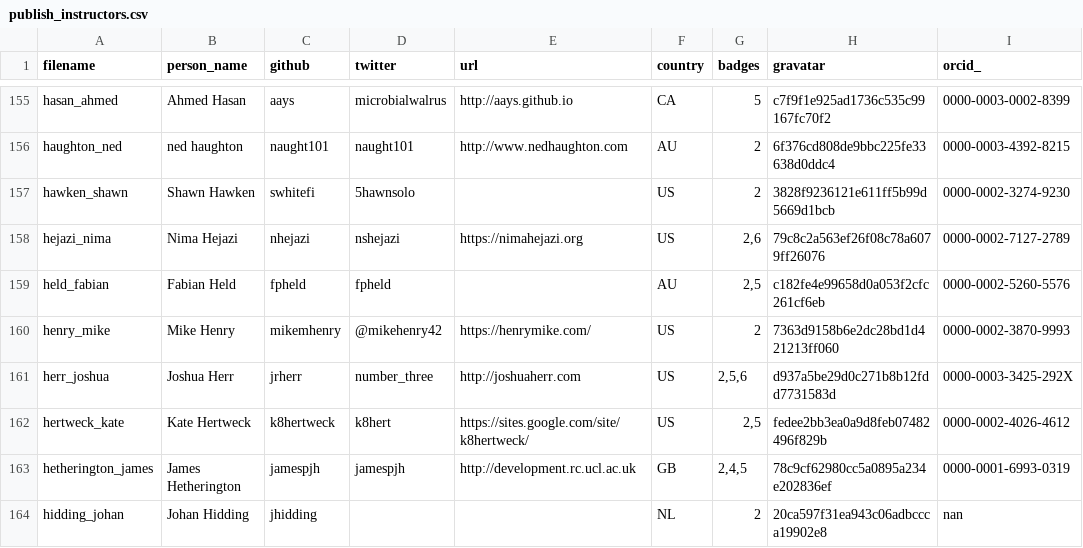
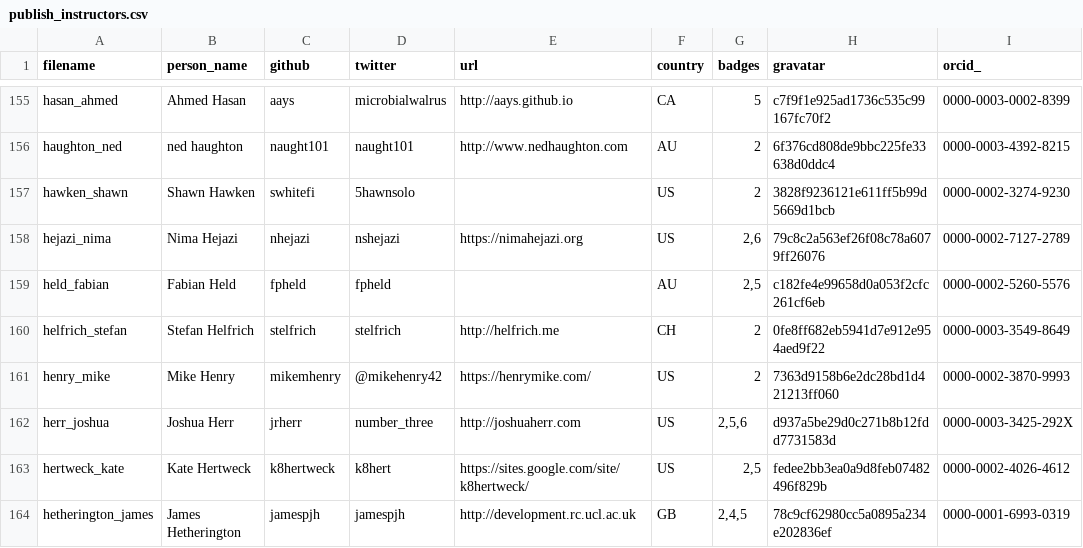
Before and after one commit to hpc-carpentry/hpc-carpentry.github.io, a CSV file: _data/publish_instructors.csv, drawn as a sheet; only a part is shown, gaps mark what is left out; the shorter side is filled out with more unchanged rows; the diff names each change by its address in the sheet, - before the commit and + after, or states it on an @@ line.

Commit message:
Updating instructor records

```diff
--- a/_data/publish_instructors.csv
+++ b/_data/publish_instructors.csv
+row 160: helfrich_stefan | Stefan Helfrich | stelfrich | stelfrich | http://helfrich.me | CH | 2 | 0fe8ff682eb5941d7e912e954aed9f22 | 0000-0003-3549-8649
```
